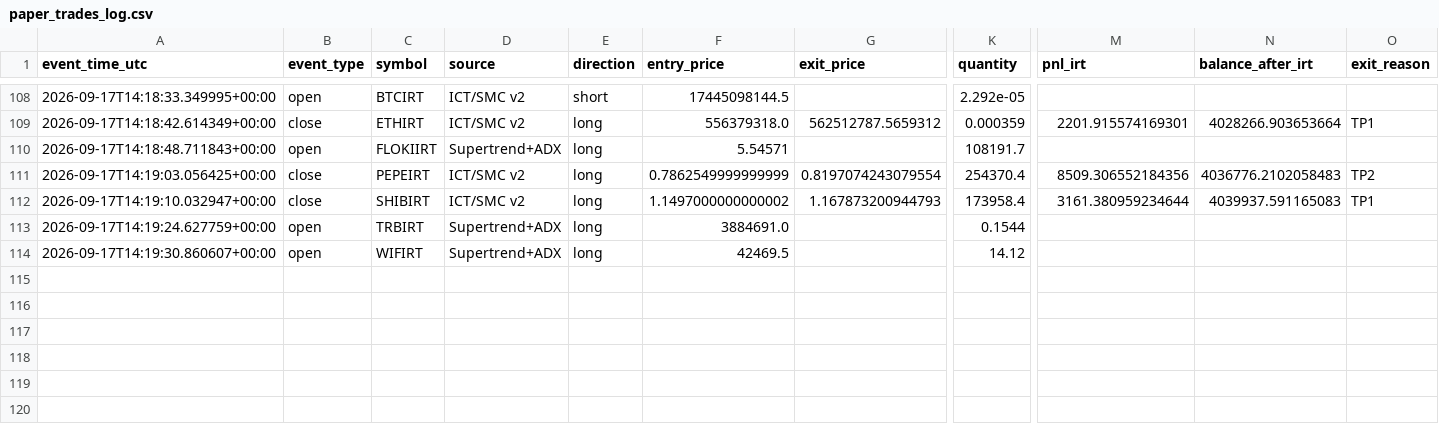
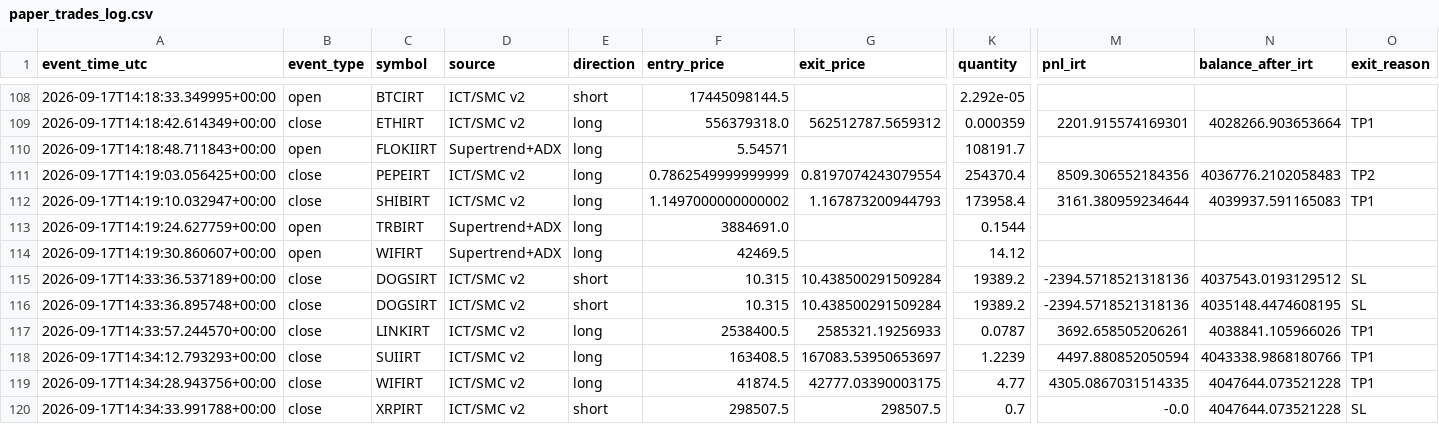
Before and after one commit to amirtorofi-sketch/abdeal-live-trading, a CSV file: bot2_live/paper_trades_log.csv, drawn as a sheet; only a part is shown, gaps mark what is left out; rows hold the shown columns only; the diff names each change by its address in the sheet, - before the commit and + after, or states it on an @@ line.

Commit message:
update bot2 state/paper log [skip ci]

```diff
--- a/bot2_live/paper_trades_log.csv
+++ b/bot2_live/paper_trades_log.csv
+row 115: 2026-09-17T14:33:36.537189+00:00 | close | DOGSIRT | ICT/SMC v2 | short | 10.315 | 10.438500291509284 | 19389.2 | -2394.5718521318136 | 4037543.0193129512 | SL
+row 116: 2026-09-17T14:33:36.895748+00:00 | close | DOGSIRT | ICT/SMC v2 | short | 10.315 | 10.438500291509284 | 19389.2 | -2394.5718521318136 | 4035148.4474608195 | SL
+row 117: 2026-09-17T14:33:57.244570+00:00 | close | LINKIRT | ICT/SMC v2 | long | 2538400.5 | 2585321.19256933 | 0.0787 | 3692.658505206261 | 4038841.105966026 | TP1
+row 118: 2026-09-17T14:34:12.793293+00:00 | close | SUIIRT | ICT/SMC v2 | long | 163408.5 | 167083.53950653697 | 1.2239 | 4497.880852050594 | 4043338.9868180766 | TP1
+row 119: 2026-09-17T14:34:28.943756+00:00 | close | WIFIRT | ICT/SMC v2 | long | 41874.5 | 42777.03390003175 | 4.77 | 4305.0867031514335 | 4047644.073521228 | TP1
+row 120: 2026-09-17T14:34:33.991788+00:00 | close | XRPIRT | ICT/SMC v2 | short | 298507.5 | 298507.5 | 0.7 | -0.0 | 4047644.073521228 | SL
```
Also changed, not shown: 1 other file.
